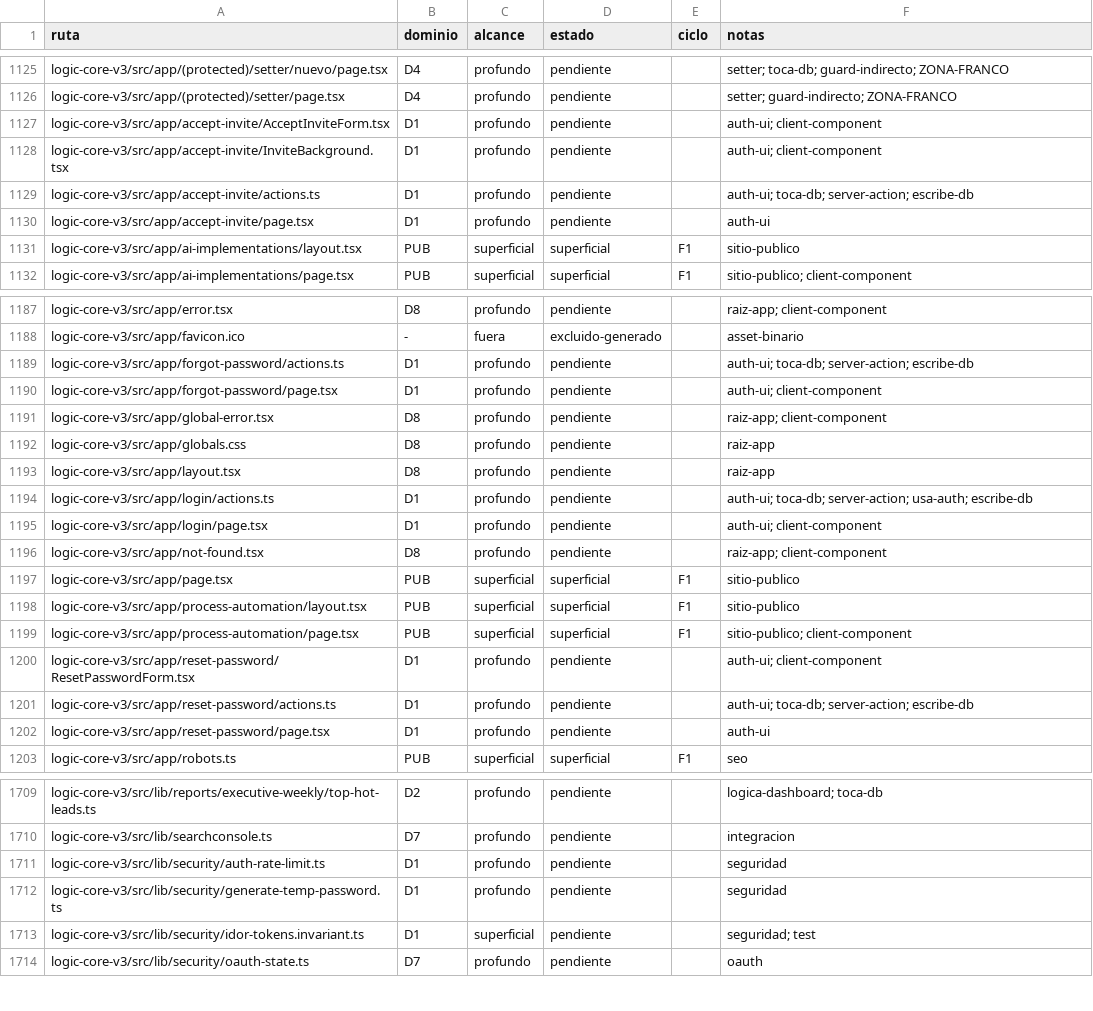
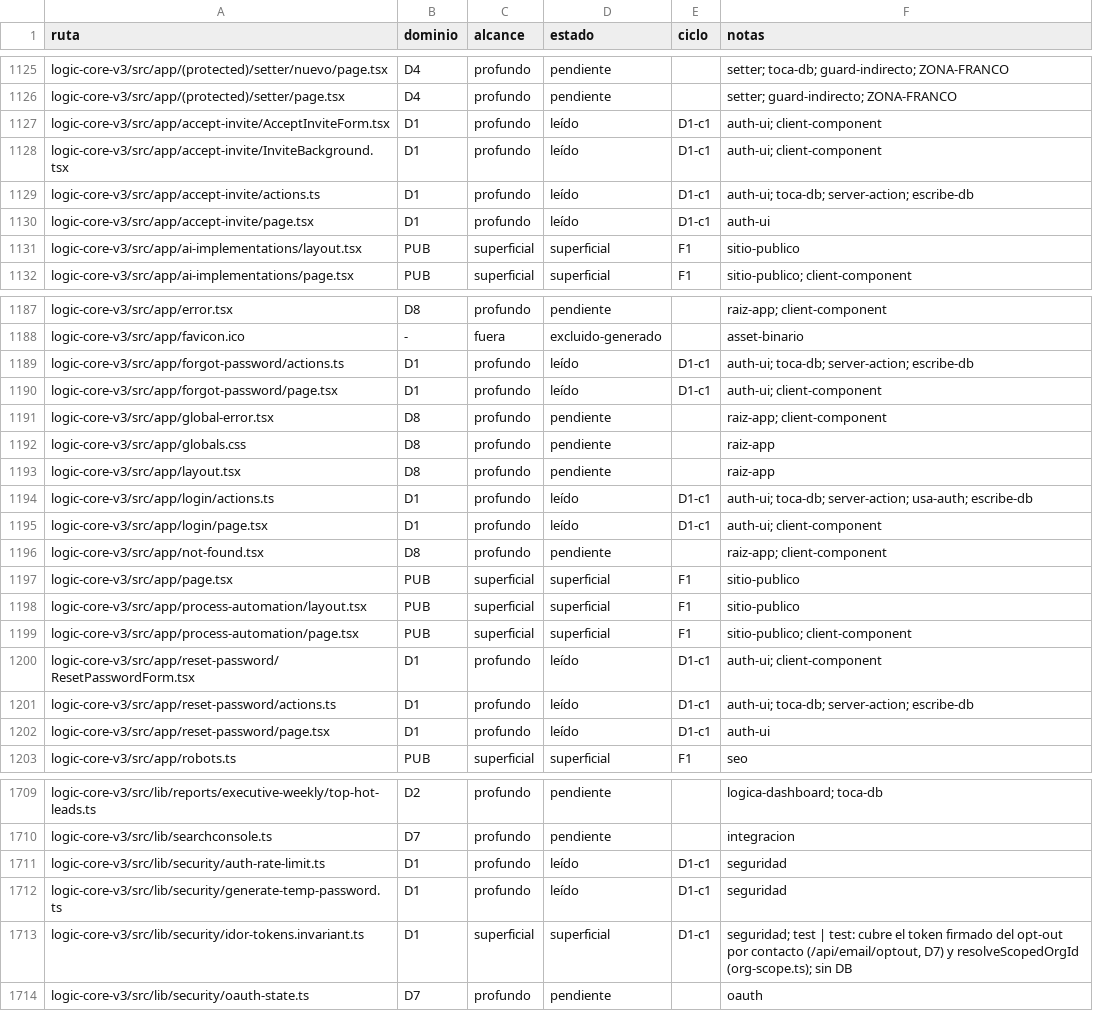
Before and after one commit to frc11/PorfolioDevelOP, a CSV file: logic-core-v3/docs/auditoria-2026-10/_cobertura.csv, drawn as a sheet; only a part is shown, gaps mark what is left out; the diff covers the shown part only.

```diff
--- a/logic-core-v3/docs/auditoria-2026-10/_cobertura.csv
+++ b/logic-core-v3/docs/auditoria-2026-10/_cobertura.csv
@@ -1126,6 +1126,6 @@ logic-core-v3/src/app/(protected)/setter/nuevo/page.tsx,D4,profundo,pendiente,,s
 logic-core-v3/src/app/(protected)/setter/page.tsx,D4,profundo,pendiente,,setter; guard-indirecto; ZONA-FRANCO
-logic-core-v3/src/app/accept-invite/AcceptInviteForm.tsx,D1,profundo,pendiente,,auth-ui; client-component
-logic-core-v3/src/app/accept-invite/InviteBackground.tsx,D1,profundo,pendiente,,auth-ui; client-component
-logic-core-v3/src/app/accept-invite/actions.ts,D1,profundo,pendiente,,auth-ui; toca-db; server-action; escribe-db
-logic-core-v3/src/app/accept-invite/page.tsx,D1,profundo,pendiente,,auth-ui
+logic-core-v3/src/app/accept-invite/AcceptInviteForm.tsx,D1,profundo,leído,D1-c1,auth-ui; client-component
+logic-core-v3/src/app/accept-invite/InviteBackground.tsx,D1,profundo,leído,D1-c1,auth-ui; client-component
+logic-core-v3/src/app/accept-invite/actions.ts,D1,profundo,leído,D1-c1,auth-ui; toca-db; server-action; escribe-db
+logic-core-v3/src/app/accept-invite/page.tsx,D1,profundo,leído,D1-c1,auth-ui
 logic-core-v3/src/app/ai-implementations/layout.tsx,PUB,superficial,superficial,F1,sitio-publico
@@ -1188,4 +1188,4 @@ logic-core-v3/src/app/error.tsx,D8,profundo,pendiente,,raiz-app; client-componen
 logic-core-v3/src/app/favicon.ico,-,fuera,excluido-generado,,asset-binario
-logic-core-v3/src/app/forgot-password/actions.ts,D1,profundo,pendiente,,auth-ui; toca-db; server-action; escribe-db
-logic-core-v3/src/app/forgot-password/page.tsx,D1,profundo,pendiente,,auth-ui; client-component
+logic-core-v3/src/app/forgot-password/actions.ts,D1,profundo,leído,D1-c1,auth-ui; toca-db; server-action; escribe-db
+logic-core-v3/src/app/forgot-password/page.tsx,D1,profundo,leído,D1-c1,auth-ui; client-component
 logic-core-v3/src/app/global-error.tsx,D8,profundo,pendiente,,raiz-app; client-component
@@ -1193,4 +1193,4 @@ logic-core-v3/src/app/globals.css,D8,profundo,pendiente,,raiz-app
 logic-core-v3/src/app/layout.tsx,D8,profundo,pendiente,,raiz-app
-logic-core-v3/src/app/login/actions.ts,D1,profundo,pendiente,,auth-ui; toca-db; server-action; usa-auth; escribe-db
-logic-core-v3/src/app/login/page.tsx,D1,profundo,pendiente,,auth-ui; client-component
+logic-core-v3/src/app/login/actions.ts,D1,profundo,leído,D1-c1,auth-ui; toca-db; server-action; usa-auth; escribe-db
+logic-core-v3/src/app/login/page.tsx,D1,profundo,leído,D1-c1,auth-ui; client-component
 logic-core-v3/src/app/not-found.tsx,D8,profundo,pendiente,,raiz-app; client-component
@@ -1199,5 +1199,5 @@ logic-core-v3/src/app/process-automation/layout.tsx,PUB,superficial,superficial,
 logic-core-v3/src/app/process-automation/page.tsx,PUB,superficial,superficial,F1,sitio-publico; client-component
-logic-core-v3/src/app/reset-password/ResetPasswordForm.tsx,D1,profundo,pendiente,,auth-ui; client-component
-logic-core-v3/src/app/reset-password/actions.ts,D1,profundo,pendiente,,auth-ui; toca-db; server-action; escribe-db
-logic-core-v3/src/app/reset-password/page.tsx,D1,profundo,pendiente,,auth-ui
+logic-core-v3/src/app/reset-password/ResetPasswordForm.tsx,D1,profundo,leído,D1-c1,auth-ui; client-component
+logic-core-v3/src/app/reset-password/actions.ts,D1,profundo,leído,D1-c1,auth-ui; toca-db; server-action; escribe-db
+logic-core-v3/src/app/reset-password/page.tsx,D1,profundo,leído,D1-c1,auth-ui
 logic-core-v3/src/app/robots.ts,PUB,superficial,superficial,F1,seo
@@ -1710,5 +1710,5 @@ logic-core-v3/src/lib/reports/executive-weekly/top-hot-leads.ts,D2,profundo,pend
 logic-core-v3/src/lib/searchconsole.ts,D7,profundo,pendiente,,integracion
-logic-core-v3/src/lib/security/auth-rate-limit.ts,D1,profundo,pendiente,,seguridad
-logic-core-v3/src/lib/security/generate-temp-password.ts,D1,profundo,pendiente,,seguridad
-logic-core-v3/src/lib/security/idor-tokens.invariant.ts,D1,superficial,pendiente,,seguridad; test
+logic-core-v3/src/lib/security/auth-rate-limit.ts,D1,profundo,leído,D1-c1,seguridad
+logic-core-v3/src/lib/security/generate-temp-password.ts,D1,profundo,leído,D1-c1,seguridad
+logic-core-v3/src/lib/security/idor-tokens.invariant.ts,D1,superficial,superficial,D1-c1,"seguridad; test | test: cubre el token firmado del opt-out por contacto (/api/email/optout, D7) y resolveScopedOrgId (org-scope.ts); sin DB"
 logic-core-v3/src/lib/security/oauth-state.ts,D7,profundo,pendiente,,oauth
```
Also changed, not shown: 38 edited cells elsewhere in this file, 32 other files.
